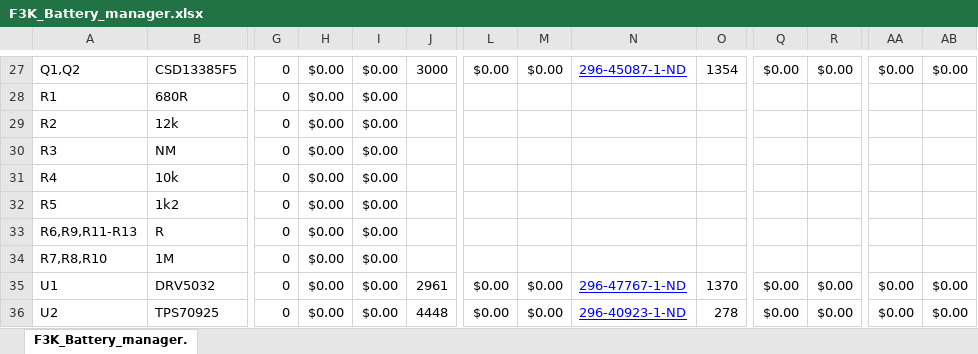
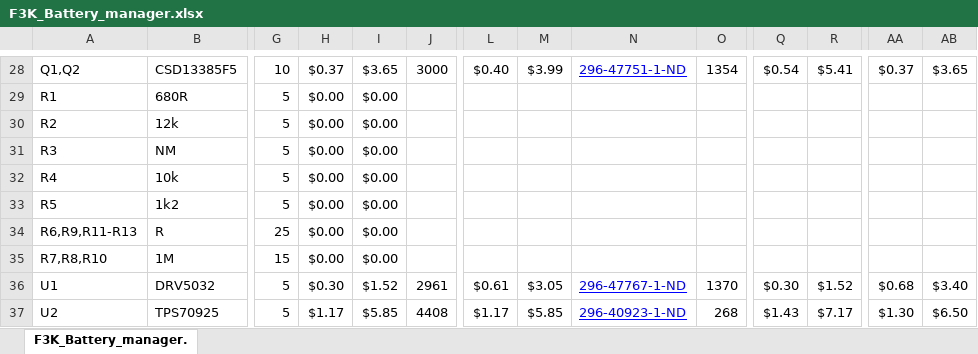
Before and after one commit to lakotamm/F3K_Qi_Battery_manager_HW, an Excel workbook: F3K_Battery_manager.xlsx, sheet F3K_Battery_manager., drawn as a sheet; only a part is shown, gaps mark what is left out; values as stored, in another font and other column widths than the file's, no borders; conditional formats not drawn; addresses are those after the commit; the diff covers the shown part only; the diff names each change by its address in the sheet, - before the commit and + after, or states it on an @@ line.

```diff
--- a/F3K_Battery_manager.xlsx (sheet F3K_Battery_manager.)
+++ b/F3K_Battery_manager.xlsx (sheet F3K_Battery_manager.)
-G28: 0
+G28: 10
-H28: $0.00
+H28: $0.37
-I28: $0.00
+I28: $3.65
-L28: $0.00
+L28: $0.40
-M28: $0.00
+M28: $3.99
-N28: 296-45087-1-ND
+N28: 296-47751-1-ND
-Q28: $0.00
+Q28: $0.54
-R28: $0.00
+R28: $5.41
-AA28: $0.00
+AA28: $0.37
-AB28: $0.00
+AB28: $3.65
-G29:G33: 0
+G29:G33: 5
-G34: 0
+G34: 25
-G35: 0
+G35: 15
-G36:G37: 0
+G36:G37: 5
-H36: $0.00
+H36: $0.30
-I36: $0.00
+I36: $1.52
-L36: $0.00
+L36: $0.61
-M36: $0.00
+M36: $3.05
-Q36: $0.00
+Q36: $0.30
-R36: $0.00
+R36: $1.52
-AA36: $0.00
+AA36: $0.68
-AB36: $0.00
+AB36: $3.40
-H37: $0.00
+H37: $1.17
-I37: $0.00
+I37: $5.85
-J37: 4448
+J37: 4408
-L37: $0.00
+L37: $1.17
-M37: $0.00
+M37: $5.85
-O37: 278
+O37: 268
-Q37: $0.00
+Q37: $1.43
-R37: $0.00
+R37: $7.17
-AA37: $0.00
+AA37: $1.30
-AB37: $0.00
+AB37: $6.50
```
Also changed, not shown: 1 added row, 32 removed rows, 95 edited cells and cell formats elsewhere in this sheet, formulas that keep their value, 5 other files.
